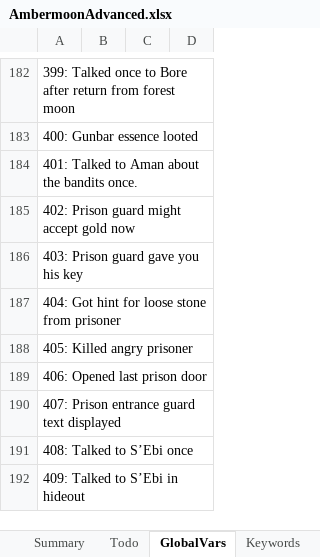
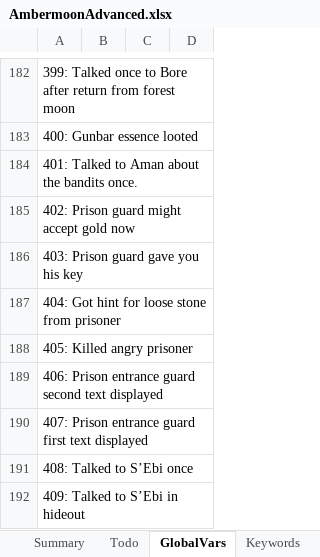
Before and after one commit to Pyrdacor/Ambermoon-Advanced, an Excel workbook: AmbermoonAdvanced.xlsx, sheet GlobalVars, drawn as a sheet; only a part is shown, gaps mark what is left out; values as stored, in another font and other column widths than the file's, no borders; the diff names each change by its address in the sheet, - before the commit and + after, or states it on an @@ line.

```diff
--- a/AmbermoonAdvanced.xlsx (sheet GlobalVars)
+++ b/AmbermoonAdvanced.xlsx (sheet GlobalVars)
-A189: 406: Opened last prison door
+A189: 406: Prison entrance guard second text displayed
-A190: 407: Prison entrance guard text displayed
+A190: 407: Prison entrance guard first text displayed
```
Also changed, not shown: sheet Todo, 17 other files.
